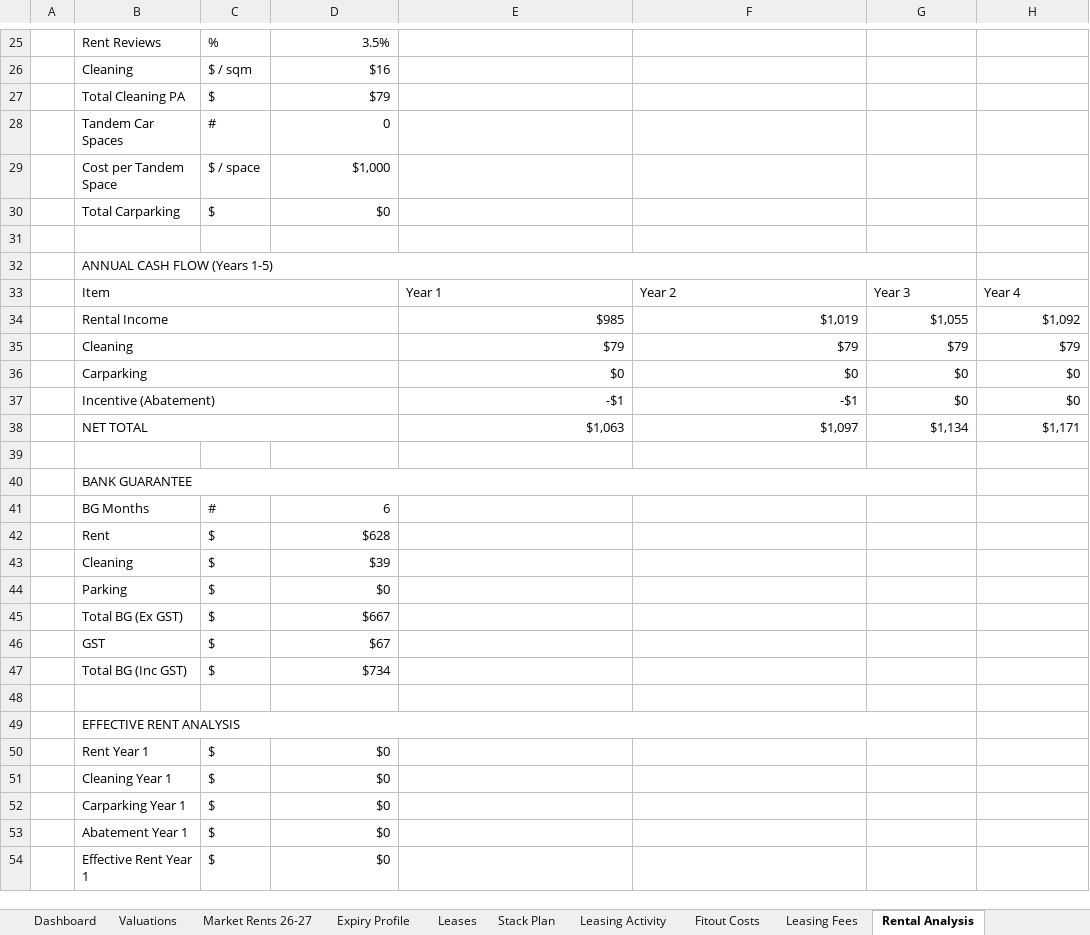
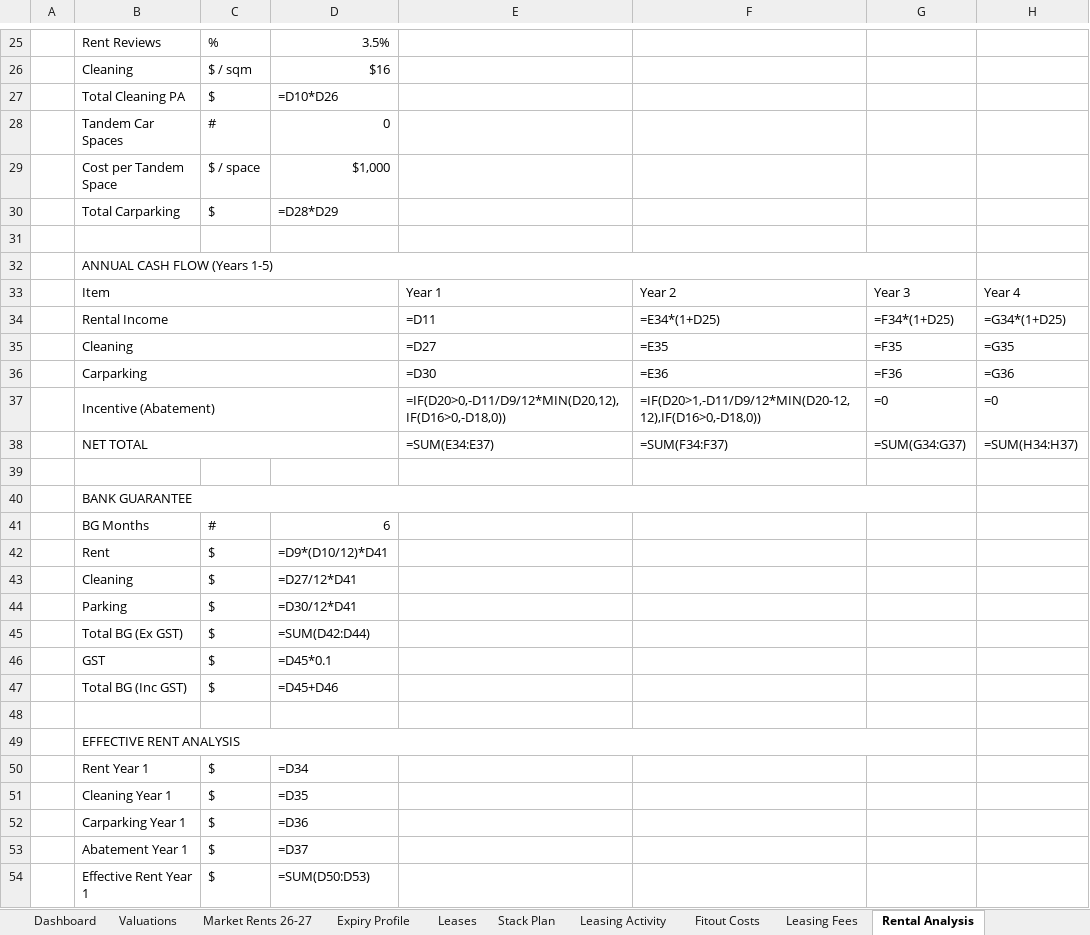
Before and after one commit to JakeG-Dakota/portfolio-dashboard-v2, an Excel workbook: public/data/1_elizabeth_plaza.xlsx, sheet Rental Analysis, drawn as a sheet; only a part is shown, gaps mark what is left out; values as stored, in another font and other column widths than the file's, no cell formats; formulas without a stored value are shown as written; removed rows and columns are numbered as before the commit, all else as after; the diff covers the shown part only; the diff names each change by its address in the sheet, - before the commit and + after, or states it on an @@ line.

```diff
--- a/public/data/1_elizabeth_plaza.xlsx (sheet Rental Analysis)
+++ b/public/data/1_elizabeth_plaza.xlsx (sheet Rental Analysis)
-D27: $79
+D27: =D10*D26
-D30: $0
+D30: =D28*D29
-row 34:  | Rental Income |  |  | $985 | $1,019 | $1,055 | $1,092
-row 35:  | Cleaning |  |  | $79 | $79 | $79 | $79
-row 36:  | Carparking |  |  | $0 | $0 | $0 | $0
-row 37:  | Incentive (Abatement) |  |  | -$1 | -$1 | $0 | $0
-row 38:  | NET TOTAL |  |  | $1,063 | $1,097 | $1,134 | $1,171
+row 34:  | Rental Income |  |  | =D11 | =E34*(1+D25) | =F34*(1+D25) | =G34*(1+D25)
+row 35:  | Cleaning |  |  | =D27 | =E35 | =F35 | =G35
+row 36:  | Carparking |  |  | =D30 | =E36 | =F36 | =G36
+row 37:  | Incentive (Abatement) |  |  | =IF(D20>0,-D11/D9/12*MIN(D20,12),IF(D16>0,-D18,0)) | =IF(D20>1,-D11/D9/12*MIN(D20-12,12),IF(D16>0,-D18,0)) | =0 | =0
+row 38:  | NET TOTAL |  |  | =SUM(E34:E37) | =SUM(F34:F37) | =SUM(G34:G37) | =SUM(H34:H37)
-D42: $628
+D42: =D9*(D10/12)*D41
-D43: $39
+D43: =D27/12*D41
-D44: $0
+D44: =D30/12*D41
-D45: $667
+D45: =SUM(D42:D44)
-D46: $67
+D46: =D45*0.1
-D47: $734
+D47: =D45+D46
-D50: $0
+D50: =D34
-D51: $0
+D51: =D35
-D52: $0
+D52: =D36
-D53: $0
+D53: =D37
-D54: $0
+D54: =SUM(D50:D53)
```
Also changed, not shown: 15 edited cells elsewhere in this sheet, sheet Leases, sheet Expiry Profile, sheet Dashboard, sheet Stack Plan, sheet Market Rents 26-27, sheet Input Data, 5 more sheets, other sheet tabs, cell formats, public/data/17_castlereagh.xlsx.
